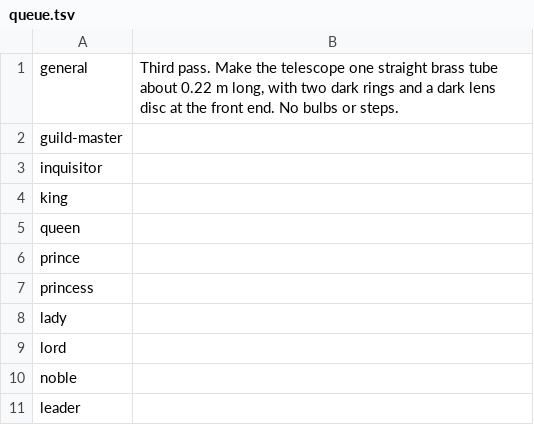
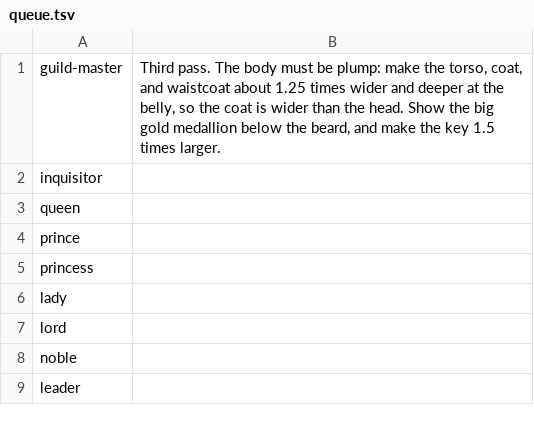
Before and after one commit to bodangren/advantage-forge, a TSV file: bench/sonnet/npc-serial/queue.tsv, drawn as a sheet.

```diff
--- a/bench/sonnet/npc-serial/queue.tsv
+++ b/bench/sonnet/npc-serial/queue.tsv
@@ -1,5 +1,3 @@
-general	Third pass. Make the telescope one straight brass tube about 0.22 m long, with two dark rings and a dark lens disc at the front end. No bulbs or steps.
-guild-master	
+guild-master	Third pass. The body must be plump: make the torso, coat, and waistcoat about 1.25 times wider and deeper at the belly, so the coat is wider than the head. Show the big gold medallion below the beard, and make the key 1.5 times larger.
 inquisitor	
-king	
 queen	
```
Also changed, not shown: bench/sonnet/npc-serial/log.tsv, 10 other files.
